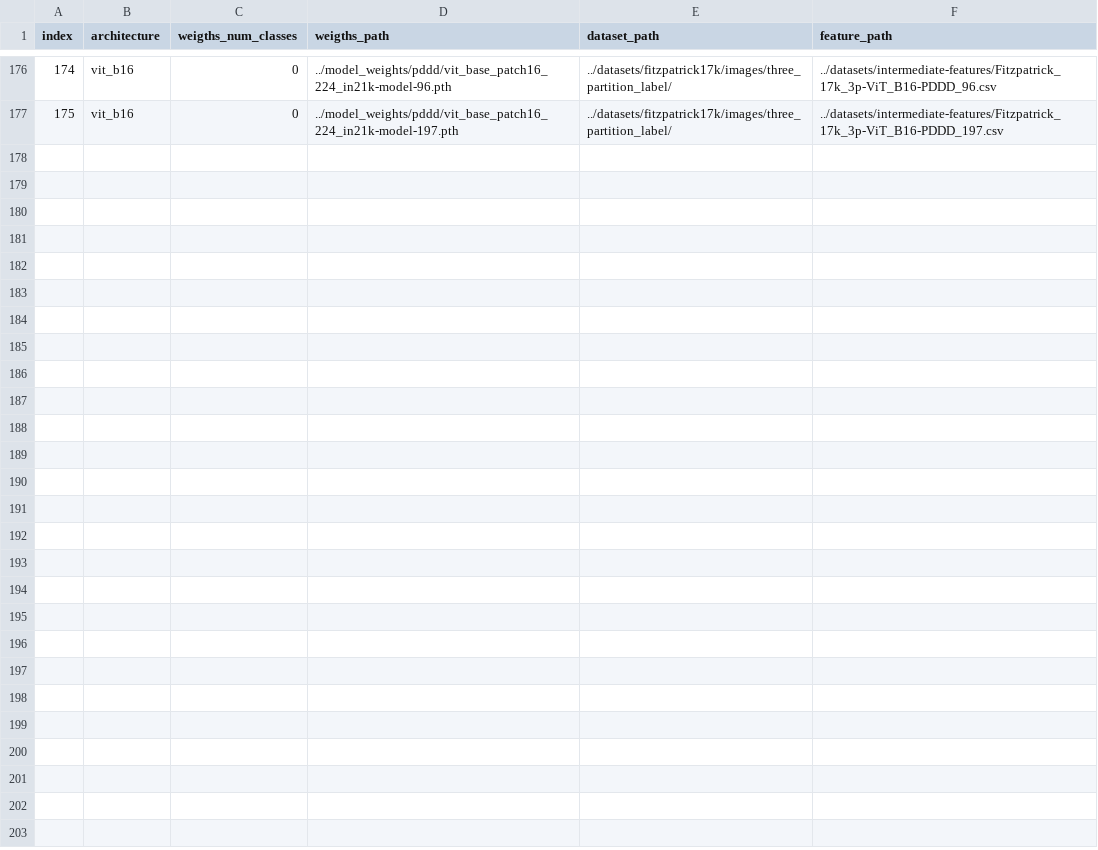
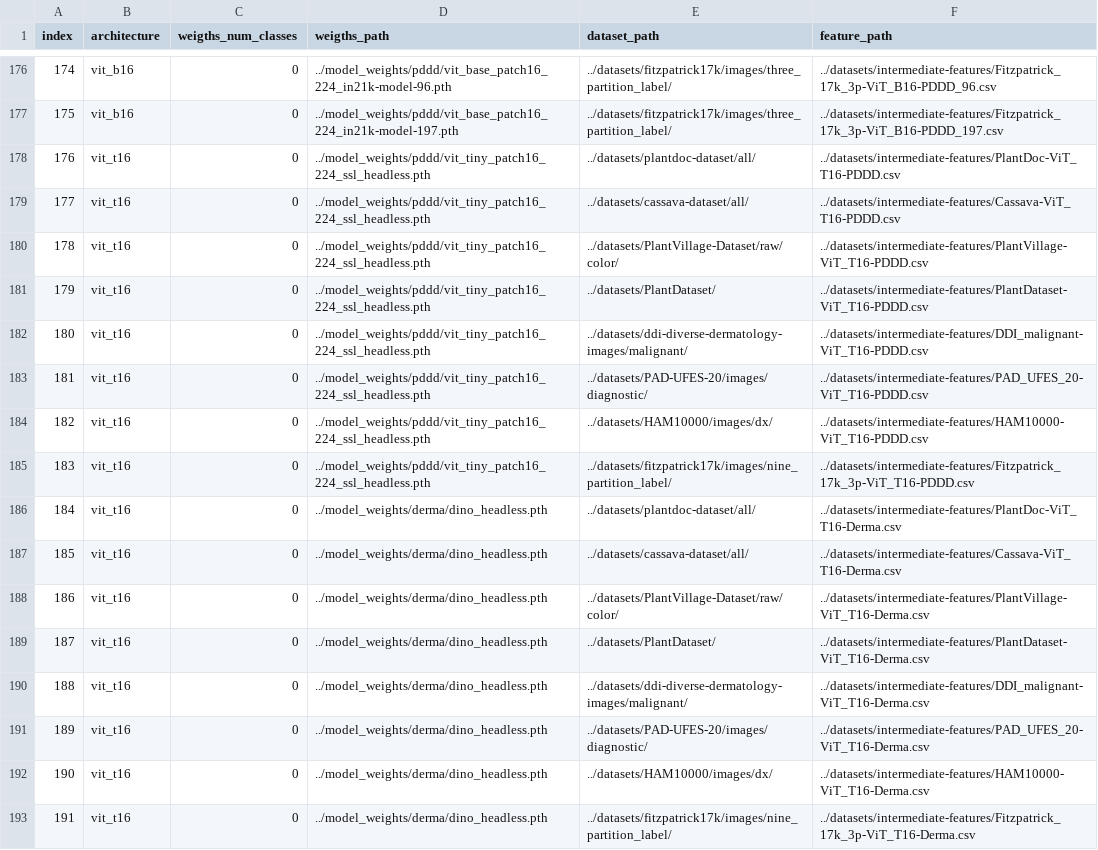
Before and after one commit to AlexanderPeter/thesis, a CSV file: code/configs/tasks-configuration.csv, drawn as a sheet; only a part is shown, gaps mark what is left out; the diff names each change by its address in the sheet, - before the commit and + after, or states it on an @@ line.

```diff
--- a/code/configs/tasks-configuration.csv
+++ b/code/configs/tasks-configuration.csv
+row 178: 176 | vit_t16 | 0 | ../model_weights/pddd/vit_tiny_patch16_224_ssl_headless.pth | ../datasets/plantdoc-dataset/all/ | ../datasets/intermediate-features/PlantDoc-ViT_T16-PDDD.csv
+row 179: 177 | vit_t16 | 0 | ../model_weights/pddd/vit_tiny_patch16_224_ssl_headless.pth | ../datasets/cassava-dataset/all/ | ../datasets/intermediate-features/Cassava-ViT_T16-PDDD.csv
+row 180: 178 | vit_t16 | 0 | ../model_weights/pddd/vit_tiny_patch16_224_ssl_headless.pth | ../datasets/PlantVillage-Dataset/raw/color/ | ../datasets/intermediate-features/PlantVillage-ViT_T16-PDDD.csv
+row 181: 179 | vit_t16 | 0 | ../model_weights/pddd/vit_tiny_patch16_224_ssl_headless.pth | ../datasets/PlantDataset/ | ../datasets/intermediate-features/PlantDataset-ViT_T16-PDDD.csv
+row 182: 180 | vit_t16 | 0 | ../model_weights/pddd/vit_tiny_patch16_224_ssl_headless.pth | ../datasets/ddi-diverse-dermatology-images/malignant/ | ../datasets/intermediate-features/DDI_malignant-ViT_T16-PDDD.csv
+row 183: 181 | vit_t16 | 0 | ../model_weights/pddd/vit_tiny_patch16_224_ssl_headless.pth | ../datasets/PAD-UFES-20/images/diagnostic/ | ../datasets/intermediate-features/PAD_UFES_20-ViT_T16-PDDD.csv
+row 184: 182 | vit_t16 | 0 | ../model_weights/pddd/vit_tiny_patch16_224_ssl_headless.pth | ../datasets/HAM10000/images/dx/ | ../datasets/intermediate-features/HAM10000-ViT_T16-PDDD.csv
+row 185: 183 | vit_t16 | 0 | ../model_weights/pddd/vit_tiny_patch16_224_ssl_headless.pth | ../datasets/fitzpatrick17k/images/nine_partition_label/ | ../datasets/intermediate-features/Fitzpatrick_17k_3p-ViT_T16-PDDD.csv
+row 186: 184 | vit_t16 | 0 | ../model_weights/derma/dino_headless.pth | ../datasets/plantdoc-dataset/all/ | ../datasets/intermediate-features/PlantDoc-ViT_T16-Derma.csv
+row 187: 185 | vit_t16 | 0 | ../model_weights/derma/dino_headless.pth | ../datasets/cassava-dataset/all/ | ../datasets/intermediate-features/Cassava-ViT_T16-Derma.csv
+row 188: 186 | vit_t16 | 0 | ../model_weights/derma/dino_headless.pth | ../datasets/PlantVillage-Dataset/raw/color/ | ../datasets/intermediate-features/PlantVillage-ViT_T16-Derma.csv
+row 189: 187 | vit_t16 | 0 | ../model_weights/derma/dino_headless.pth | ../datasets/PlantDataset/ | ../datasets/intermediate-features/PlantDataset-ViT_T16-Derma.csv
+row 190: 188 | vit_t16 | 0 | ../model_weights/derma/dino_headless.pth | ../datasets/ddi-diverse-dermatology-images/malignant/ | ../datasets/intermediate-features/DDI_malignant-ViT_T16-Derma.csv
+row 191: 189 | vit_t16 | 0 | ../model_weights/derma/dino_headless.pth | ../datasets/PAD-UFES-20/images/diagnostic/ | ../datasets/intermediate-features/PAD_UFES_20-ViT_T16-Derma.csv
+row 192: 190 | vit_t16 | 0 | ../model_weights/derma/dino_headless.pth | ../datasets/HAM10000/images/dx/ | ../datasets/intermediate-features/HAM10000-ViT_T16-Derma.csv
+row 193: 191 | vit_t16 | 0 | ../model_weights/derma/dino_headless.pth | ../datasets/fitzpatrick17k/images/nine_partition_label/ | ../datasets/intermediate-features/Fitzpatrick_17k_3p-ViT_T16-Derma.csv
```
Also changed, not shown: 4 other files.
